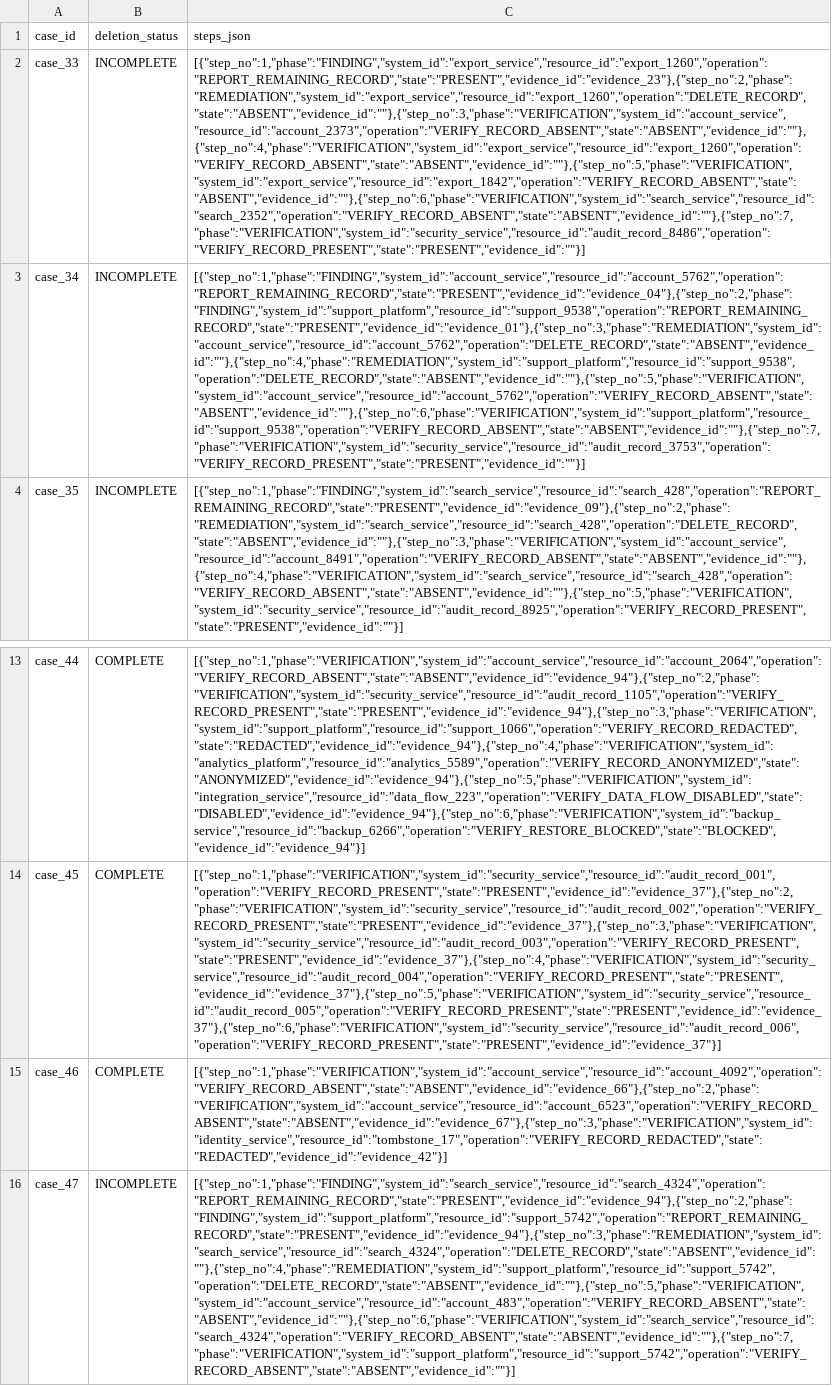
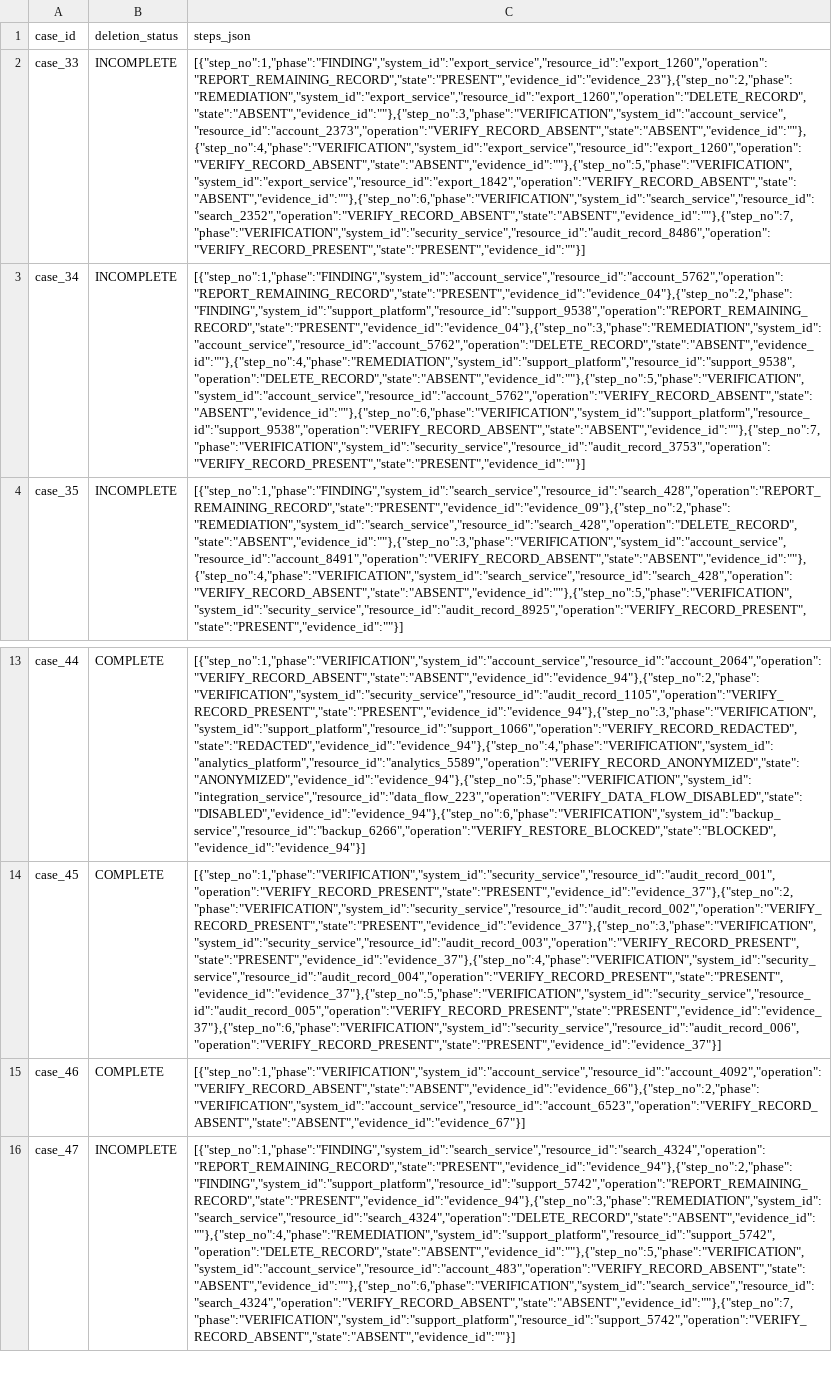
Before and after one commit to BV2005/hackerrank-orchestrate-october26, a CSV file: output.csv, drawn as a sheet; only a part is shown, gaps mark what is left out; the diff names each change by its address in the sheet, - before the commit and + after, or states it on an @@ line.

```diff
--- a/output.csv
+++ b/output.csv
-C3 (steps_json): [{"step_no":1,"phase":"FINDING","system_id":"account_service","resource_id":"account_5762","operation":"REPORT_REMAINING_RECORD","state":"PRESENT","evidence_id":"evidence_04"},{"step_no":2,"phase":"FINDING","system_id":"support_platform","resource_id":"support_9538","operation":"REPORT_REMAINING_RECORD","state":"PRESENT","evidence_id":"evidence_01"},{"step_no":3,"phase":"REMEDIATION","system_id":"account_service","resource_id":"account_5762","operation":"DELETE_RECORD","state":"ABSENT","evidence_id":""},{"step_no":4,"phase":"REMEDIATION","system_id":"support_platform","resource_id":"support_9538","operation":"DELETE_RECORD","state":"ABSENT","evidence_id":""},{"step_no":5,"phase":"VERIFICATION","system_id":"account_service","resource_id":"account_5762","operation":"VERIFY_RECORD_ABSENT","state":"ABSENT","evidence_id":""},{"step_no":6,"phase":"VERIFICATION","system_id":"support_platform","resource_id":"support_9538","operation":"VERIFY_RECORD_ABSENT","state":"ABSENT","evidence_id":""},{"step_no":7,"phase":"VERIFICATION","system_id":"security_service","resource_id":"audit_record_3753","operation":"VERIFY_RECORD_PRESENT","state":"PRESENT","evidence_id":""}]
+C3 (steps_json): [{"step_no":1,"phase":"FINDING","system_id":"account_service","resource_id":"account_5762","operation":"REPORT_REMAINING_RECORD","state":"PRESENT","evidence_id":"evidence_04"},{"step_no":2,"phase":"FINDING","system_id":"support_platform","resource_id":"support_9538","operation":"REPORT_REMAINING_RECORD","state":"PRESENT","evidence_id":"evidence_04"},{"step_no":3,"phase":"REMEDIATION","system_id":"account_service","resource_id":"account_5762","operation":"DELETE_RECORD","state":"ABSENT","evidence_id":""},{"step_no":4,"phase":"REMEDIATION","system_id":"support_platform","resource_id":"support_9538","operation":"DELETE_RECORD","state":"ABSENT","evidence_id":""},{"step_no":5,"phase":"VERIFICATION","system_id":"account_service","resource_id":"account_5762","operation":"VERIFY_RECORD_ABSENT","state":"ABSENT","evidence_id":""},{"step_no":6,"phase":"VERIFICATION","system_id":"support_platform","resource_id":"support_9538","operation":"VERIFY_RECORD_ABSENT","state":"ABSENT","evidence_id":""},{"step_no":7,"phase":"VERIFICATION","system_id":"security_service","resource_id":"audit_record_3753","operation":"VERIFY_RECORD_PRESENT","state":"PRESENT","evidence_id":""}]
-C15 (steps_json): [{"step_no":1,"phase":"VERIFICATION","system_id":"account_service","resource_id":"account_4092","operation":"VERIFY_RECORD_ABSENT","state":"ABSENT","evidence_id":"evidence_66"},{"step_no":2,"phase":"VERIFICATION","system_id":"account_service","resource_id":"account_6523","operation":"VERIFY_RECORD_ABSENT","state":"ABSENT","evidence_id":"evidence_67"},{"step_no":3,"phase":"VERIFICATION","system_id":"identity_service","resource_id":"tombstone_17","operation":"VERIFY_RECORD_REDACTED","state":"REDACTED","evidence_id":"evidence_42"}]
+C15 (steps_json): [{"step_no":1,"phase":"VERIFICATION","system_id":"account_service","resource_id":"account_4092","operation":"VERIFY_RECORD_ABSENT","state":"ABSENT","evidence_id":"evidence_66"},{"step_no":2,"phase":"VERIFICATION","system_id":"account_service","resource_id":"account_6523","operation":"VERIFY_RECORD_ABSENT","state":"ABSENT","evidence_id":"evidence_67"}]
```
Also changed, not shown: 25 other files.
